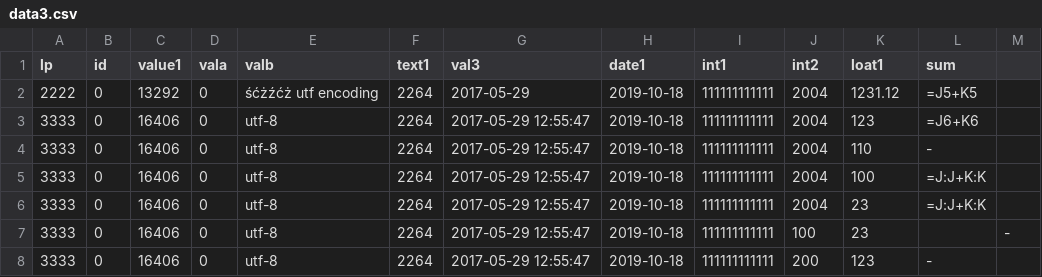
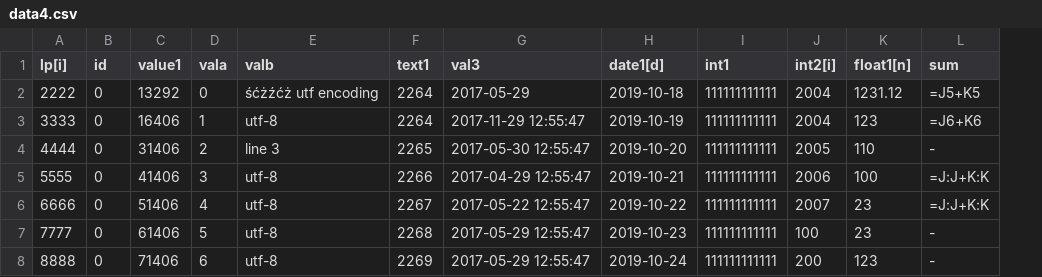
Before and after one commit to kshji/go, a CSV file: csv2xlsx/example/data4.csv (was csv2xlsx/example/data3.csv), drawn as a sheet; removed rows and columns are numbered as before the commit, all else as after; the diff names each change by its address in the sheet, - before the commit and + after, or states it on an @@ line.

```diff
--- a/csv2xlsx/example/data3.csv
+++ b/csv2xlsx/example/data4.csv
-column H (date1), rows 2-3: 2019-10-18 | 2019-10-18; rows 5-8: all 2019-10-18
+column H (date1[d]), rows 2-3: 2019-10-18 | 2019-10-19; rows 5-8: 2019-10-21 | 2019-10-22 | 2019-10-23 | 2019-10-24
-column M, row 7: -
-A1: lp
+A1: lp[i]
-J1: int2
+J1: int2[i]
-K1: loat1
+K1: float1[n]
-D3 (vala): 0
+D3 (vala): 1
-G3 (val3): 2017-05-29 12:55:47
+G3 (val3): 2017-11-29 12:55:47
-row 4: 3333 | 0 | 16406 | 0 | utf-8 | 2264 | 2017-05-29 12:55:47 | 2019-10-18 | 111111111111 | 2004 | 110 | -
+row 4: 4444 | 0 | 31406 | 2 | line 3 | 2265 | 2017-05-30 12:55:47 | 2019-10-20 | 111111111111 | 2005 | 110 | -
-A5 (lp[i]): 3333
+A5 (lp[i]): 5555
-C5 (value1): 16406
+C5 (value1): 41406
-D5 (vala): 0
+D5 (vala): 3
-F5 (text1): 2264
+F5 (text1): 2266
-G5 (val3): 2017-05-29 12:55:47
+G5 (val3): 2017-04-29 12:55:47
-J5 (int2[i]): 2004
+J5 (int2[i]): 2006
-A6 (lp[i]): 3333
+A6 (lp[i]): 6666
-C6 (value1): 16406
+C6 (value1): 51406
-D6 (vala): 0
+D6 (vala): 4
-F6 (text1): 2264
+F6 (text1): 2267
-G6 (val3): 2017-05-29 12:55:47
+G6 (val3): 2017-05-22 12:55:47
-J6 (int2[i]): 2004
+J6 (int2[i]): 2007
-A7 (lp[i]): 3333
+A7 (lp[i]): 7777
-C7 (value1): 16406
+C7 (value1): 61406
-D7 (vala): 0
+D7 (vala): 5
-F7 (text1): 2264
+F7 (text1): 2268
-L7 (sum): (empty)
+L7 (sum): -
-A8 (lp[i]): 3333
+A8 (lp[i]): 8888
-C8 (value1): 16406
+C8 (value1): 71406
-D8 (vala): 0
+D8 (vala): 6
-F8 (text1): 2264
+F8 (text1): 2269
```
Also changed, not shown: 4 other files.
